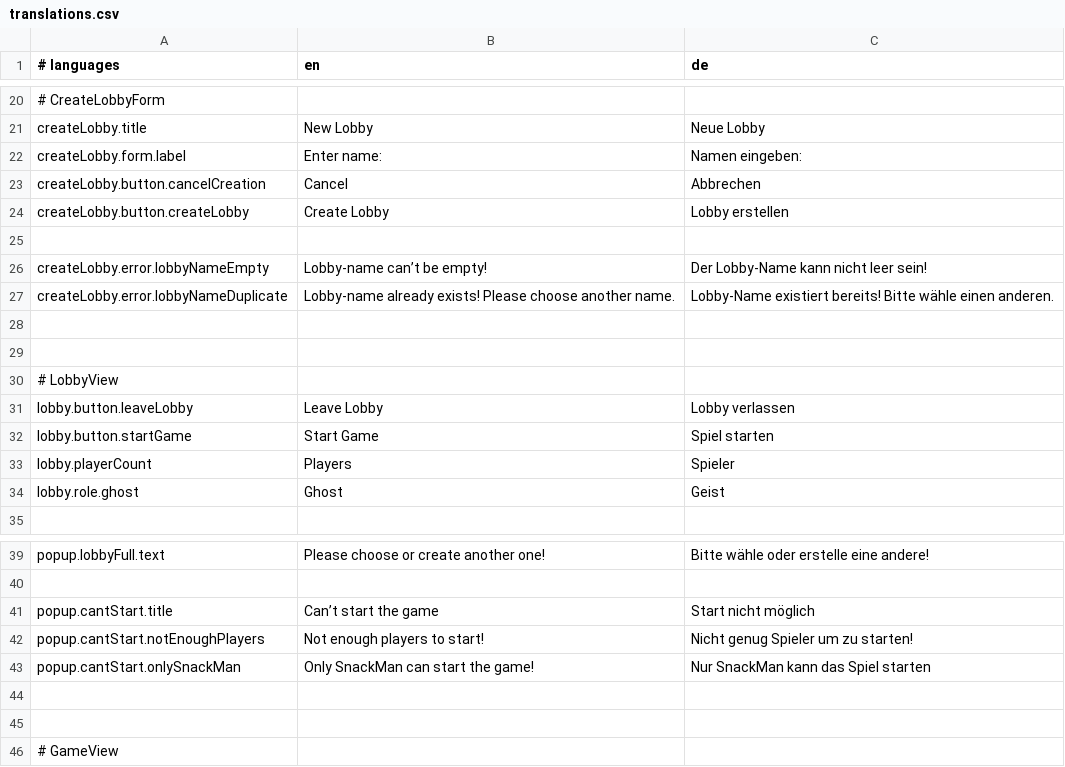
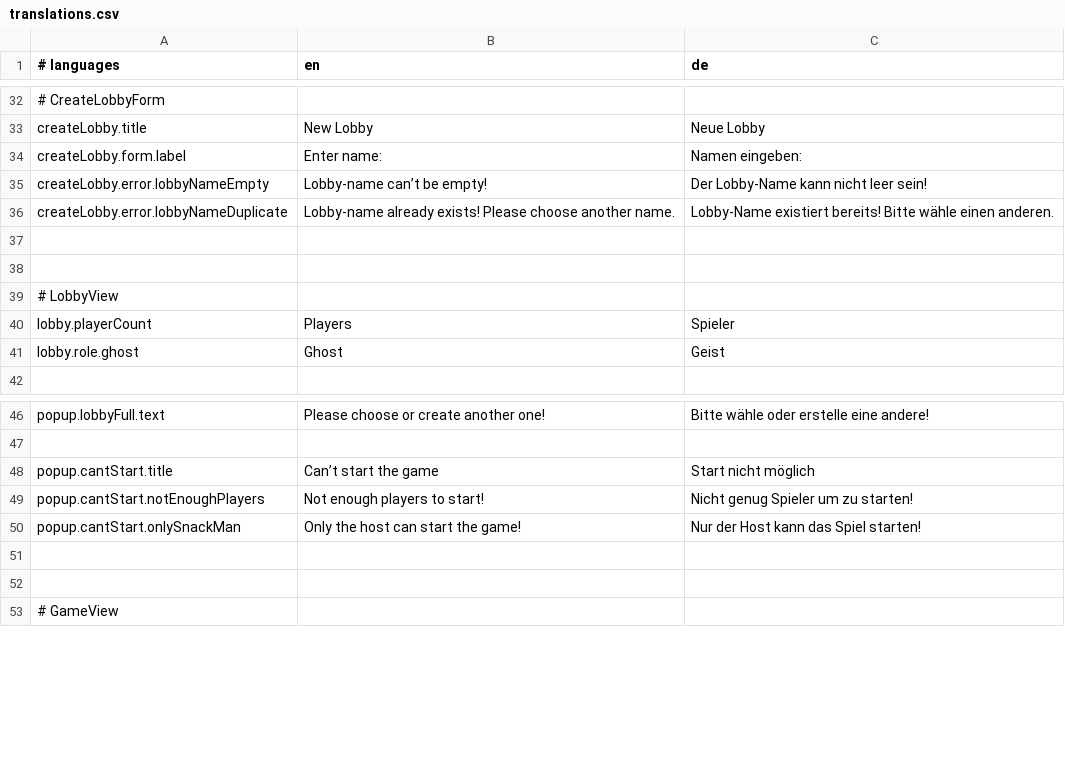
Before and after one commit to M-Kare/SWTP2024_Snackman, a CSV file: src/main/resources/static/translations.csv, drawn as a sheet; only a part is shown, gaps mark what is left out; the diff covers the shown part only.

```diff
--- a/src/main/resources/static/translations.csv
+++ b/src/main/resources/static/translations.csv
@@ -22,5 +34,2 @@ createLobby.title;New Lobby;Neue Lobby
 createLobby.form.label;Enter name:;Namen eingeben:
-createLobby.button.cancelCreation;Cancel;Abbrechen
-createLobby.button.createLobby;Create Lobby;Lobby erstellen
-
 createLobby.error.lobbyNameEmpty;Lobby-name can’t be empty!;Der Lobby-Name kann nicht leer sein!
@@ -30,4 +39,2 @@ createLobby.error.lobbyNameDuplicate;Lobby-name already exists! Please choose an
 # LobbyView
-lobby.button.leaveLobby;Leave Lobby;Lobby verlassen
-lobby.button.startGame;Start Game;Spiel starten
 lobby.playerCount;Players;Spieler
@@ -42,3 +49,3 @@ popup.cantStart.title;Can’t start the game;Start nicht möglich
 popup.cantStart.notEnoughPlayers;Not enough players to start!;Nicht genug Spieler um zu starten!
-popup.cantStart.onlySnackMan;Only SnackMan can start the game!;Nur SnackMan kann das Spiel starten
+popup.cantStart.onlySnackMan;Only the host can start the game!;Nur der Host kann das Spiel starten!
 
```
Also changed, not shown: 15 added rows, 3 removed rows and 3 edited cells elsewhere in this file, 1 other file.
